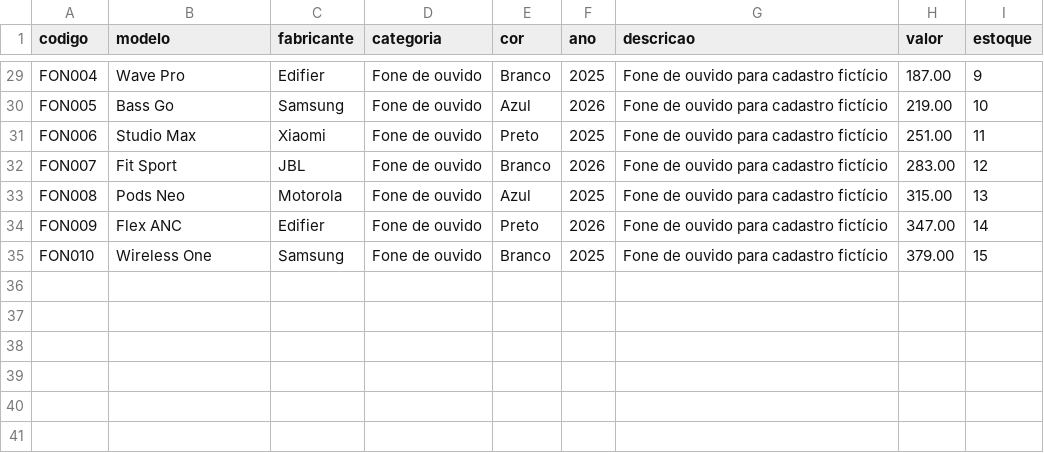
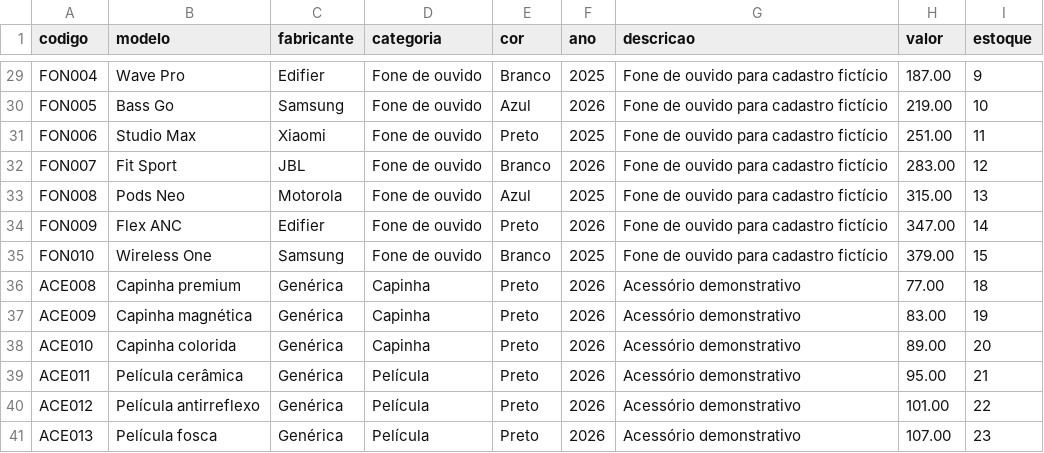
Before and after one commit to sammyfreitas/oficina-automacao, a CSV file: produtos.csv, drawn as a sheet; only a part is shown, gaps mark what is left out.

Commit message:
Completar catálogo fictício com 40 produtos

```diff
--- a/produtos.csv
+++ b/produtos.csv
@@ -35 +35,7 @@ codigo,modelo,fabricante,categoria,cor,ano,descricao,valor,estoque
 "FON010","Wireless One","Samsung","Fone de ouvido","Branco","2025","Fone de ouvido para cadastro fictício","379.00","15"
+"ACE008","Capinha premium","Genérica","Capinha","Preto","2026","Acessório demonstrativo","77.00","18"
+"ACE009","Capinha magnética","Genérica","Capinha","Preto","2026","Acessório demonstrativo","83.00","19"
+"ACE010","Capinha colorida","Genérica","Capinha","Preto","2026","Acessório demonstrativo","89.00","20"
+"ACE011","Película cerâmica","Genérica","Película","Preto","2026","Acessório demonstrativo","95.00","21"
+"ACE012","Película antirreflexo","Genérica","Película","Preto","2026","Acessório demonstrativo","101.00","22"
+"ACE013","Película fosca","Genérica","Película","Preto","2026","Acessório demonstrativo","107.00","23"
```
